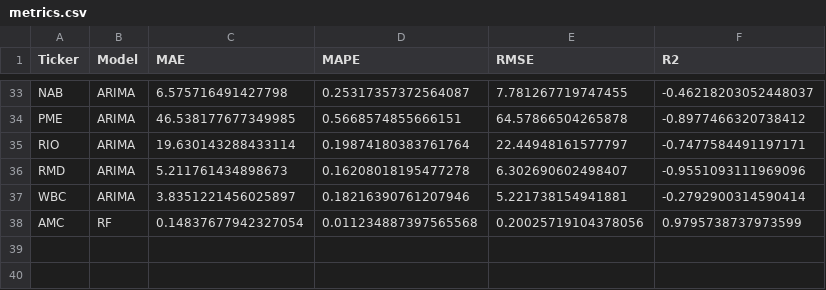
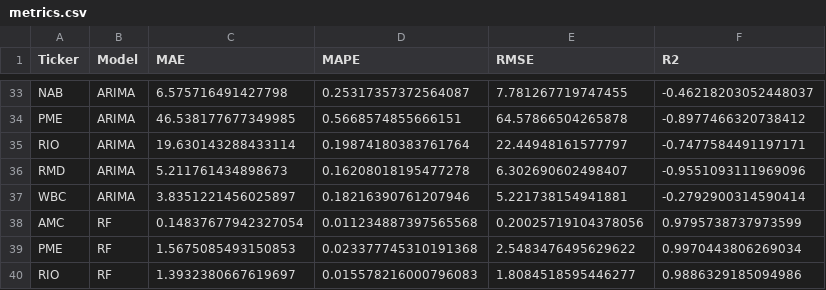
Before and after one commit to MuhammadMoaz/time-series-analysis, a CSV file: metrics.csv, drawn as a sheet; only a part is shown, gaps mark what is left out.

```diff
--- a/metrics.csv
+++ b/metrics.csv
@@ -38 +38,3 @@ WBC,ARIMA,3.8351221456025897,0.18216390761207946,5.221738154941881,-0.2792900314
 AMC,RF,0.14837677942327054,0.011234887397565568,0.20025719104378056,0.9795738737973599
+PME,RF,1.5675085493150853,0.023377745310191368,2.5483476495629622,0.9970443806269034
+RIO,RF,1.3932380667619697,0.015578216000796083,1.8084518595446277,0.9886329185094986
```
Also changed, not shown: 5 other files.
